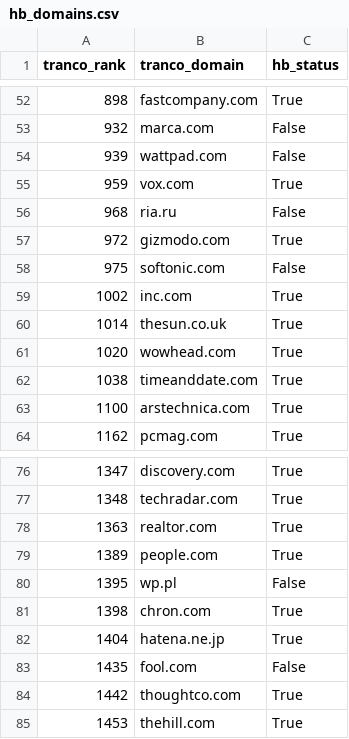
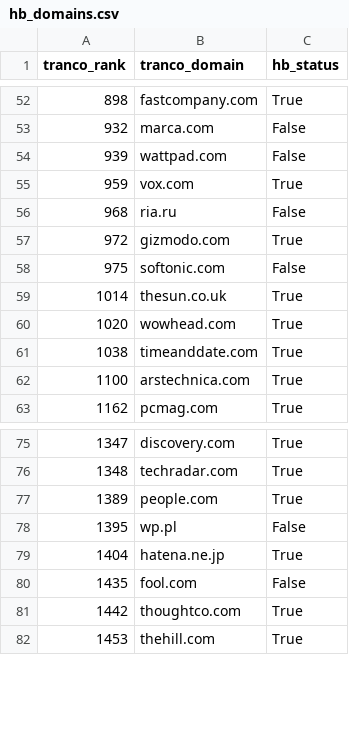
Before and after one commit to Yash-Vekaria/ad-crawler, a CSV file: data/hb_domains.csv, drawn as a sheet; only a part is shown, gaps mark what is left out; the diff names each change by its address in the sheet, - before the commit and + after, or states it on an @@ line.

```diff
--- a/data/hb_domains.csv
+++ b/data/hb_domains.csv
-row 59: 1002 | inc.com | True
-row 78: 1363 | realtor.com | True
-row 81: 1398 | chron.com | True
```
Also changed, not shown: 8 other files.
